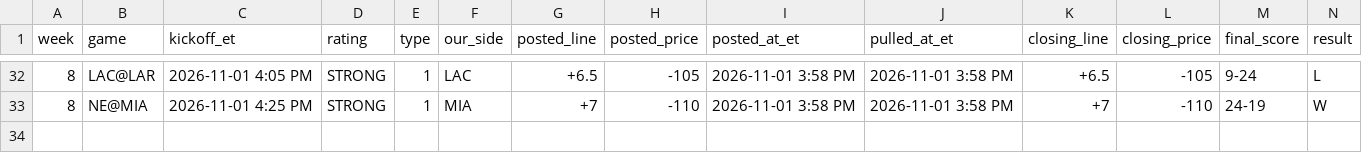
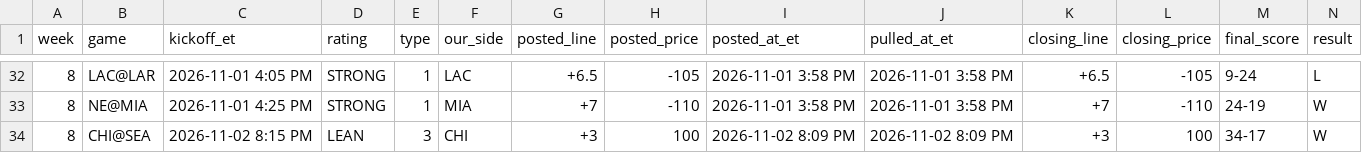
Before and after one commit to whknvgr2tv-a11y/tygif-nfl, a CSV file: data/live_log.csv, drawn as a sheet; only a part is shown, gaps mark what is left out; rows hold the shown columns only; the diff names each change by its address in the sheet, - before the commit and + after, or states it on an @@ line.

Commit message:
Mon Nov 2 11:3x PM CT settle: CHI@SEA final 34-17 CHI. LEAN CHI +3 W, CHI ML W. Season STRONG 26-13-4 +$1,088, STRONG ML 19-23-1 +$1,366, LEAN 14-15-1 -$182, LEAN ML 9-21 -$1,193. Week 9 Monday lines not written (TeamRankings has 0 W9 games yet). settle: two identical builds, deep checks ok.

```diff
--- a/data/live_log.csv
+++ b/data/live_log.csv
+row 34: 8 | CHI@SEA | 2026-11-02 8:15 PM | LEAN | 3 | CHI | +3 | 100 | 2026-11-02 8:09 PM | 2026-11-02 8:09 PM | +3 | 100 | 34-17 | W
```
Also changed, not shown: 23 other files.
